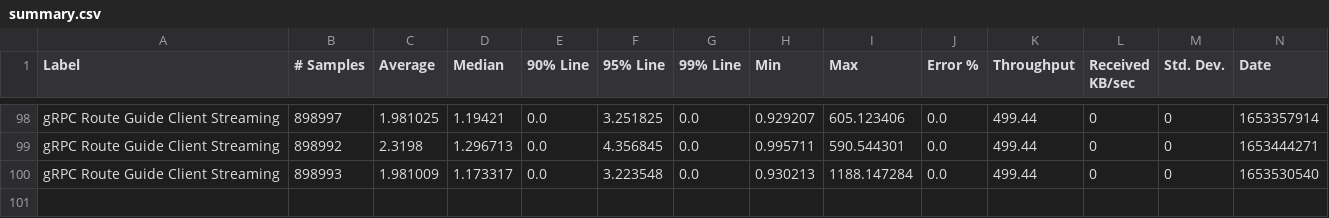
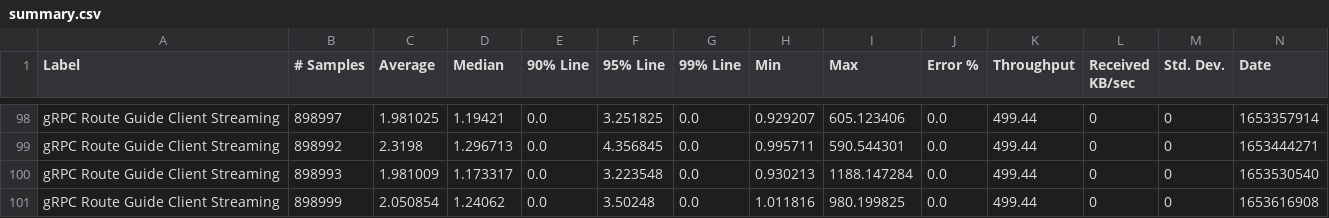
Before and after one commit to MadhukaHarith92/module-ballerina-grpc, a CSV file: load-tests/route_guide_client_streaming/results/summary.csv, drawn as a sheet; only a part is shown, gaps mark what is left out; rows hold the shown columns only; the diff names each change by its address in the sheet, - before the commit and + after, or states it on an @@ line.

Commit message:
Update route_guide_client_streaming test results on Fri May 27 03:16:15 UTC 2022

```diff
--- a/load-tests/route_guide_client_streaming/results/summary.csv
+++ b/load-tests/route_guide_client_streaming/results/summary.csv
+row 101: gRPC Route Guide Client Streaming | 898999 | 2.050854 | 1.24062 | 0.0 | 3.50248 | 0.0 | 1.011816 | 980.199825 | 0.0 | 499.44 | 0 | 0 | 1653616908
```
